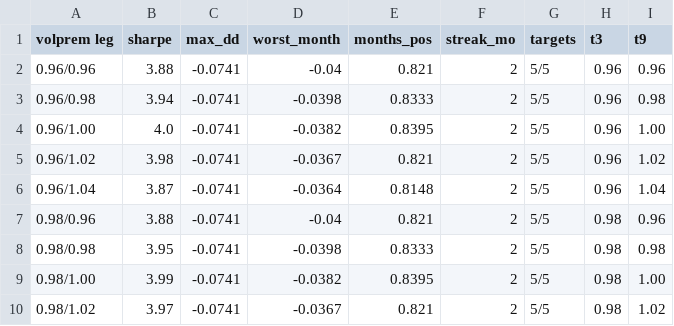
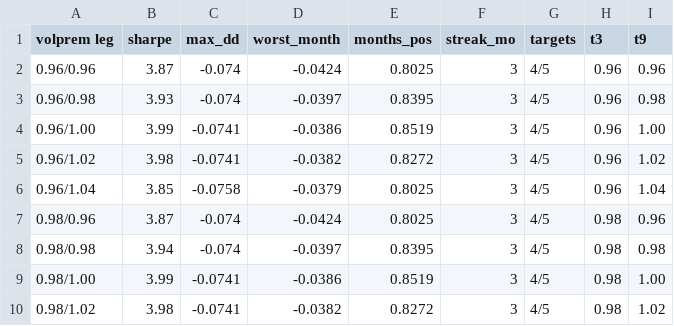
Before and after one commit to AlexSilka/quant_portfolio, a CSV file: reports/volprem/volprem_gates_threshold_surface.csv, drawn as a sheet; only a part is shown; the diff covers the shown part only.

```diff
--- a/reports/volprem/volprem_gates_threshold_surface.csv
+++ b/reports/volprem/volprem_gates_threshold_surface.csv
@@ -1,10 +1,10 @@
 volprem leg,sharpe,max_dd,worst_month,months_pos,streak_mo,targets,t3,t9
-0.96/0.96,3.88,-0.0741,-0.04,0.821,2,5/5,0.96,0.96
-0.96/0.98,3.94,-0.0741,-0.0398,0.8333,2,5/5,0.96,0.98
-0.96/1.00,4.0,-0.0741,-0.0382,0.8395,2,5/5,0.96,1.00
-0.96/1.02,3.98,-0.0741,-0.0367,0.821,2,5/5,0.96,1.02
-0.96/1.04,3.87,-0.0741,-0.0364,0.8148,2,5/5,0.96,1.04
-0.98/0.96,3.88,-0.0741,-0.04,0.821,2,5/5,0.98,0.96
-0.98/0.98,3.95,-0.0741,-0.0398,0.8333,2,5/5,0.98,0.98
-0.98/1.00,3.99,-0.0741,-0.0382,0.8395,2,5/5,0.98,1.00
-0.98/1.02,3.97,-0.0741,-0.0367,0.821,2,5/5,0.98,1.02
+0.96/0.96,3.87,-0.074,-0.0424,0.8025,3,4/5,0.96,0.96
+0.96/0.98,3.93,-0.074,-0.0397,0.8395,3,4/5,0.96,0.98
+0.96/1.00,3.99,-0.0741,-0.0386,0.8519,3,4/5,0.96,1.00
+0.96/1.02,3.98,-0.0741,-0.0382,0.8272,3,4/5,0.96,1.02
+0.96/1.04,3.85,-0.0758,-0.0379,0.8025,3,4/5,0.96,1.04
+0.98/0.96,3.87,-0.074,-0.0424,0.8025,3,4/5,0.98,0.96
+0.98/0.98,3.94,-0.074,-0.0397,0.8395,3,4/5,0.98,0.98
+0.98/1.00,3.99,-0.0741,-0.0386,0.8519,3,4/5,0.98,1.00
+0.98/1.02,3.98,-0.0741,-0.0382,0.8272,3,4/5,0.98,1.02
```
Also changed, not shown: 87 edited cells elsewhere in this file, reports/book/risk_budget_grid.csv, reports/master_book_correlation.csv, 36 other files.
